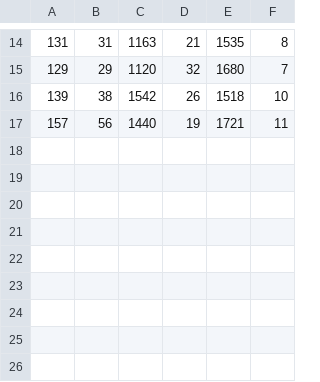
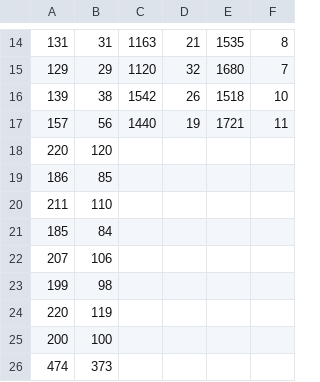
Before and after one commit to Mendes113/betterUDP, a CSV file: execution_times.csv, drawn as a sheet; only a part is shown, gaps mark what is left out.

```diff
--- a/execution_times.csv
+++ b/execution_times.csv
@@ -17 +17,10 @@
 157,56,1440,19,1721,11
+220,120
+186,85
+211,110
+185,84
+207,106
+199,98
+220,119
+200,100
+474,373
```
Also changed, not shown: 3 other files.
